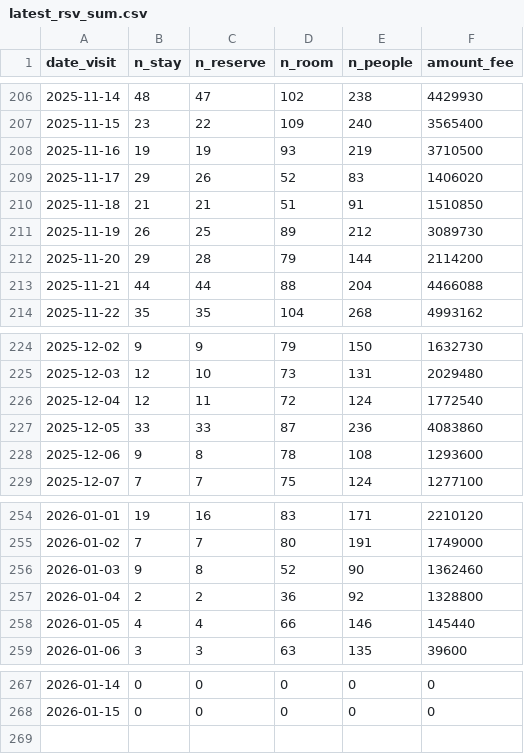
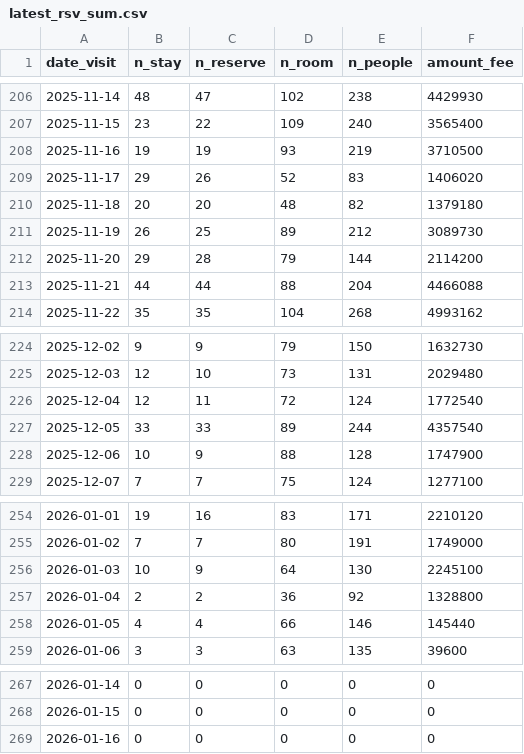
Before and after one commit to code4fukui/mikatagoko-kanko-reservation, a CSV file: latest_rsv_sum.csv, drawn as a sheet; only a part is shown, gaps mark what is left out.

Commit message:
update data

```diff
--- a/latest_rsv_sum.csv
+++ b/latest_rsv_sum.csv
@@ -209,3 +209,3 @@ date_visit,n_stay,n_reserve,n_room,n_people,amount_fee
 2025-11-17,29,26,52,83,1406020
-2025-11-18,21,21,51,91,1510850
+2025-11-18,20,20,48,82,1379180
 2025-11-19,26,25,89,212,3089730
@@ -226,4 +226,4 @@ date_visit,n_stay,n_reserve,n_room,n_people,amount_fee
 2025-12-04,12,11,72,124,1772540
-2025-12-05,33,33,87,236,4083860
-2025-12-06,9,8,78,108,1293600
+2025-12-05,33,33,89,244,4357540
+2025-12-06,10,9,88,128,1747900
 2025-12-07,7,7,75,124,1277100
@@ -255,3 +255,3 @@ date_visit,n_stay,n_reserve,n_room,n_people,amount_fee
 2026-01-02,7,7,80,191,1749000
-2026-01-03,9,8,52,90,1362460
+2026-01-03,10,9,64,130,2245100
 2026-01-04,2,2,36,92,1328800
@@ -268 +268,2 @@ date_visit,n_stay,n_reserve,n_room,n_people,amount_fee
 2026-01-15,0,0,0,0,0
+2026-01-16,0,0,0,0,0
```
Also changed, not shown: 1 other file.
